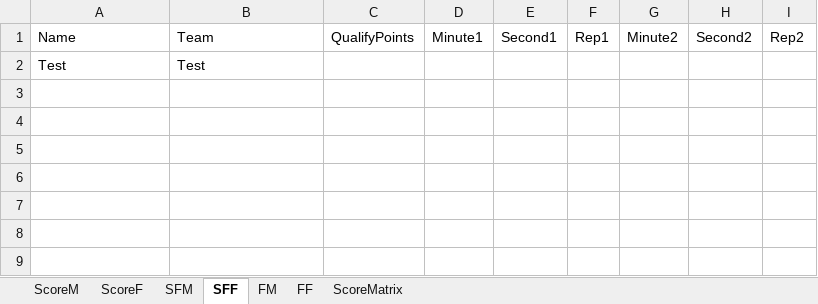
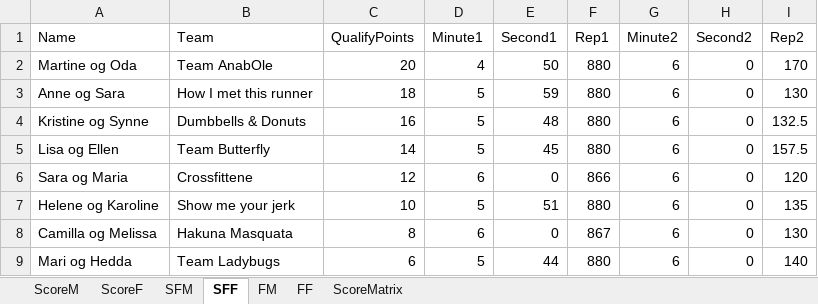
Before and after one commit to liyuanhao86/streamlit, an Excel workbook: Scoreboard.xlsx, sheet SFF, drawn as a sheet; values as stored, in another font and other column widths than the file's, no borders; removed rows and columns are numbered as before the commit, all else as after; the diff names each change by its address in the sheet, - before the commit and + after, or states it on an @@ line.

Commit message:
Add files via upload

```diff
--- a/Scoreboard.xlsx (sheet SFF)
+++ b/Scoreboard.xlsx (sheet SFF)
-row 2: Test | Test
+row 2: Martine og Oda | Team AnabOle | 20 | 4 | 50 | 880 | 6 | 0 | 170
+row 3: Anne og Sara | How I met this runner | 18 | 5 | 59 | 880 | 6 | 0 | 130
+row 4: Kristine og Synne | Dumbbells & Donuts | 16 | 5 | 48 | 880 | 6 | 0 | 132.5
+row 5: Lisa og Ellen | Team Butterfly | 14 | 5 | 45 | 880 | 6 | 0 | 157.5
+row 6: Sara og Maria | Crossfittene | 12 | 6 | 0 | 866 | 6 | 0 | 120
+row 7: Helene og Karoline | Show me your jerk | 10 | 5 | 51 | 880 | 6 | 0 | 135
+row 8: Camilla og Melissa | Hakuna Masquata | 8 | 6 | 0 | 867 | 6 | 0 | 130
+row 9: Mari og Hedda | Team Ladybugs | 6 | 5 | 44 | 880 | 6 | 0 | 140
```
Also changed, not shown: sheet SFM.
